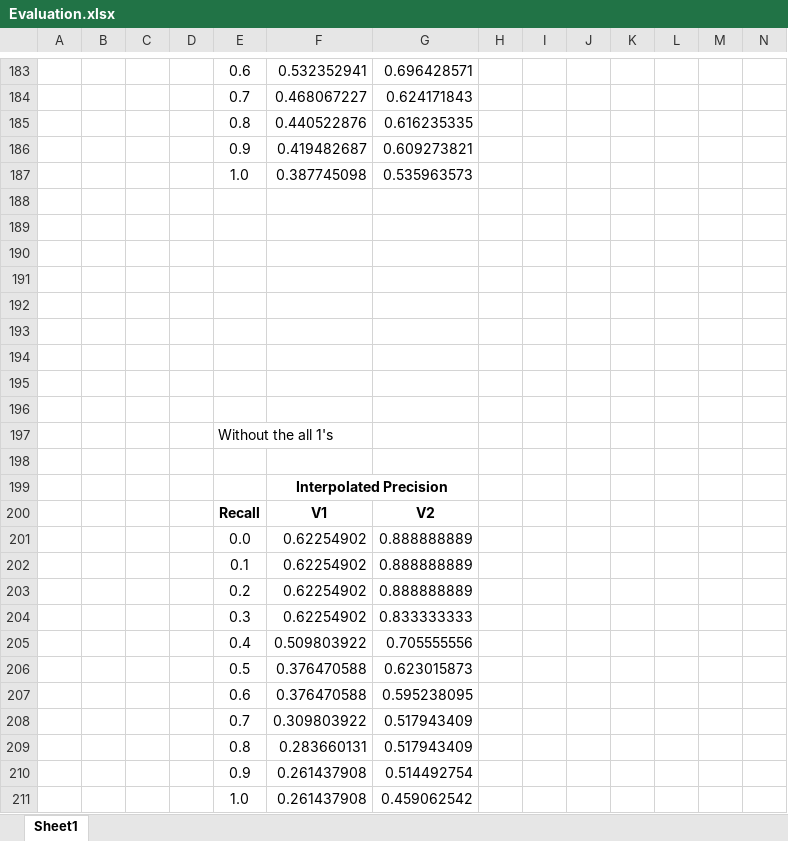
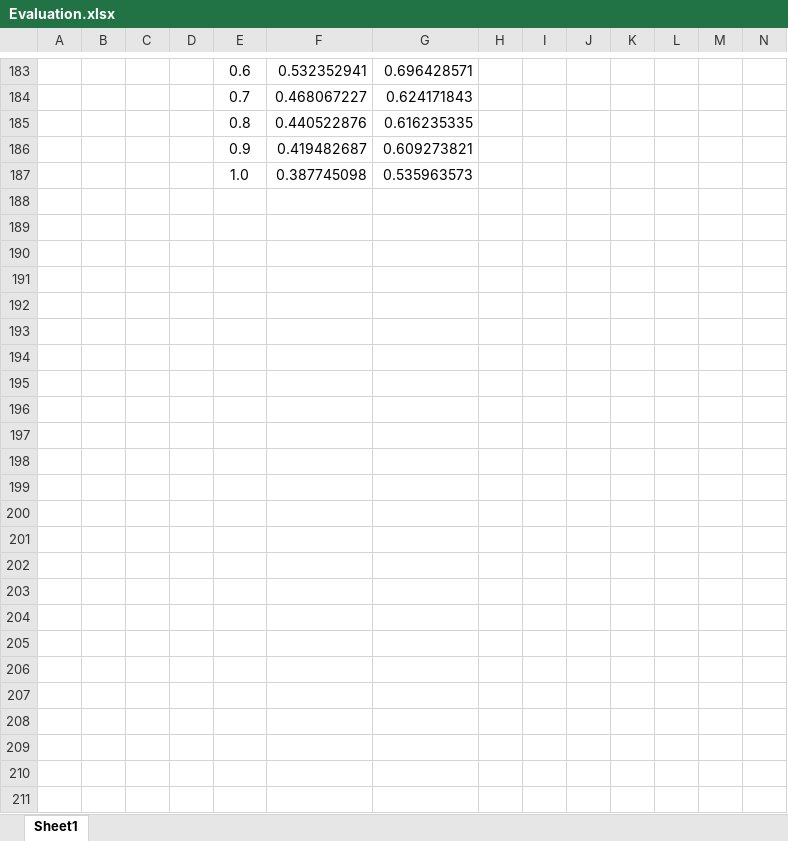
Before and after one commit to afs202005277/Football-News-Search, an Excel workbook: solr/Evaluation.xlsx, sheet Sheet1, drawn as a sheet; only a part is shown, gaps mark what is left out; values as stored, in another font and other column widths than the file's, no borders; charts and pictures not drawn; removed rows and columns are numbered as before the commit, all else as after; rows hold the shown columns only; the diff covers the shown part only; the diff names each change by its address in the sheet, - before the commit and + after, or states it on an @@ line.

Commit message:
Update Evaluation.xlsx

```diff
--- a/solr/Evaluation.xlsx (sheet Sheet1)
+++ b/solr/Evaluation.xlsx (sheet Sheet1)
-row 188: (empty)
-row 189: (empty)
-row 190: (empty)
-row 191: (empty)
-row 192: (empty)
-row 193: (empty)
-row 194: (empty)
-row 195: (empty)
-row 196: (empty)
-row 197:  |  |  |  | Without the all 1's
-row 198: (empty)
-row 199:  |  |  |  |  | Interpolated Precision
-row 200:  |  |  |  | Recall | V1 | V2
-row 201:  |  |  |  | 0.0 | 0.62254902 | 0.888888889
-row 202:  |  |  |  | 0.1 | 0.62254902 | 0.888888889
-row 203:  |  |  |  | 0.2 | 0.62254902 | 0.888888889
-row 204:  |  |  |  | 0.3 | 0.62254902 | 0.833333333
-row 205:  |  |  |  | 0.4 | 0.509803922 | 0.705555556
-row 206:  |  |  |  | 0.5 | 0.376470588 | 0.623015873
-row 207:  |  |  |  | 0.6 | 0.376470588 | 0.595238095
-row 208:  |  |  |  | 0.7 | 0.309803922 | 0.517943409
-row 209:  |  |  |  | 0.8 | 0.283660131 | 0.517943409
-row 210:  |  |  |  | 0.9 | 0.261437908 | 0.514492754
-row 211:  |  |  |  | 1.0 | 0.261437908 | 0.459062542
```
Also changed, not shown: 1 added row, 1 removed row and 1 moved row elsewhere in this sheet, charts or pictures.
